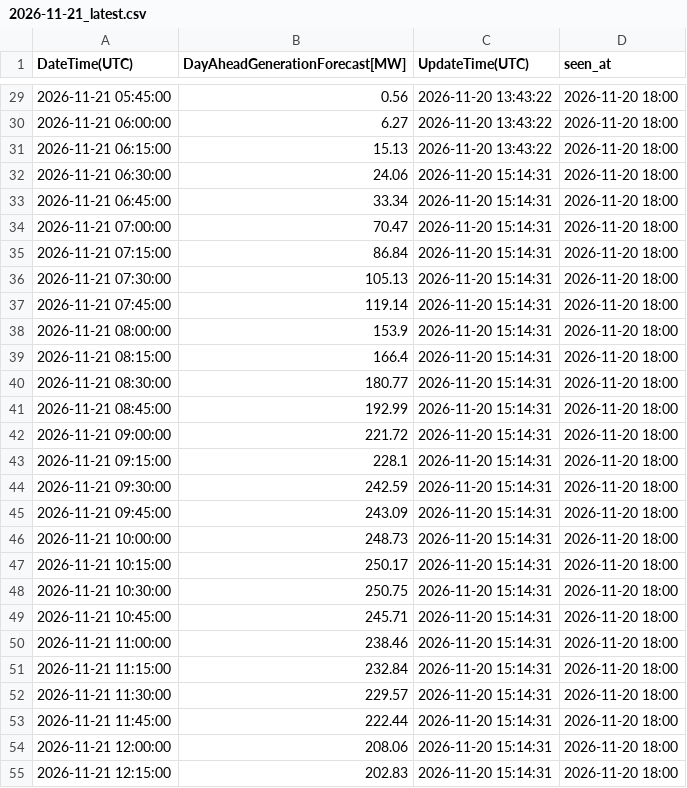
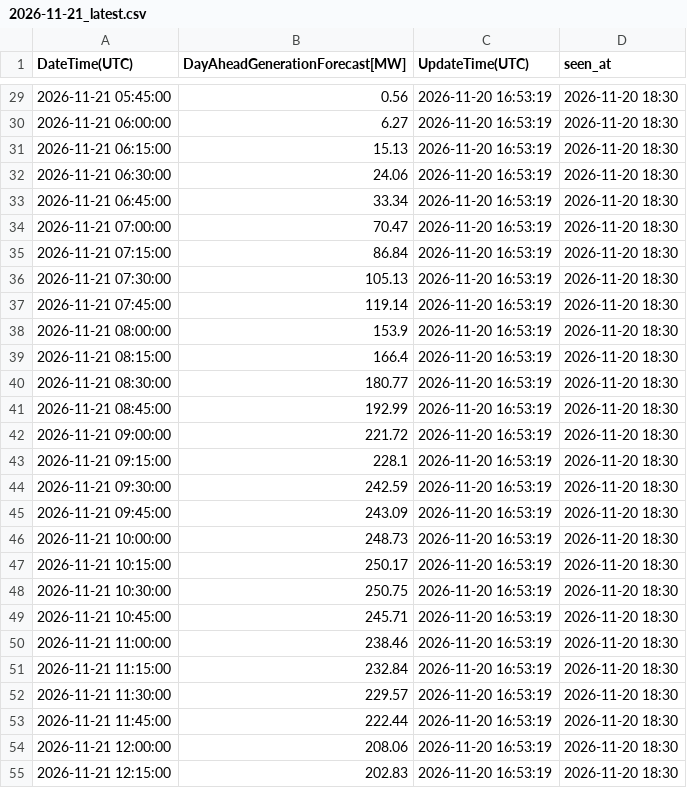
Before and after one commit to zlatkosmole-coder/hrsolar-watch, a CSV file: logs/hops_solar_values/2026-11-21_latest.csv, drawn as a sheet; only a part is shown, gaps mark what is left out; the diff covers the shown part only.

```diff
--- a/logs/hops_solar_values/2026-11-21_latest.csv
+++ b/logs/hops_solar_values/2026-11-21_latest.csv
@@ -29,27 +29,27 @@ DateTime(UTC),DayAheadGenerationForecast[MW],UpdateTime(UTC),seen_at
-2026-11-21 05:45:00,0.56,2026-11-20 13:43:22,2026-11-20 18:00
-2026-11-21 06:00:00,6.27,2026-11-20 13:43:22,2026-11-20 18:00
-2026-11-21 06:15:00,15.13,2026-11-20 13:43:22,2026-11-20 18:00
-2026-11-21 06:30:00,24.06,2026-11-20 15:14:31,2026-11-20 18:00
-2026-11-21 06:45:00,33.34,2026-11-20 15:14:31,2026-11-20 18:00
-2026-11-21 07:00:00,70.47,2026-11-20 15:14:31,2026-11-20 18:00
-2026-11-21 07:15:00,86.84,2026-11-20 15:14:31,2026-11-20 18:00
-2026-11-21 07:30:00,105.13,2026-11-20 15:14:31,2026-11-20 18:00
-2026-11-21 07:45:00,119.14,2026-11-20 15:14:31,2026-11-20 18:00
-2026-11-21 08:00:00,153.9,2026-11-20 15:14:31,2026-11-20 18:00
-2026-11-21 08:15:00,166.4,2026-11-20 15:14:31,2026-11-20 18:00
-2026-11-21 08:30:00,180.77,2026-11-20 15:14:31,2026-11-20 18:00
-2026-11-21 08:45:00,192.99,2026-11-20 15:14:31,2026-11-20 18:00
-2026-11-21 09:00:00,221.72,2026-11-20 15:14:31,2026-11-20 18:00
-2026-11-21 09:15:00,228.1,2026-11-20 15:14:31,2026-11-20 18:00
-2026-11-21 09:30:00,242.59,2026-11-20 15:14:31,2026-11-20 18:00
-2026-11-21 09:45:00,243.09,2026-11-20 15:14:31,2026-11-20 18:00
-2026-11-21 10:00:00,248.73,2026-11-20 15:14:31,2026-11-20 18:00
-2026-11-21 10:15:00,250.17,2026-11-20 15:14:31,2026-11-20 18:00
-2026-11-21 10:30:00,250.75,2026-11-20 15:14:31,2026-11-20 18:00
-2026-11-21 10:45:00,245.71,2026-11-20 15:14:31,2026-11-20 18:00
-2026-11-21 11:00:00,238.46,2026-11-20 15:14:31,2026-11-20 18:00
-2026-11-21 11:15:00,232.84,2026-11-20 15:14:31,2026-11-20 18:00
-2026-11-21 11:30:00,229.57,2026-11-20 15:14:31,2026-11-20 18:00
-2026-11-21 11:45:00,222.44,2026-11-20 15:14:31,2026-11-20 18:00
-2026-11-21 12:00:00,208.06,2026-11-20 15:14:31,2026-11-20 18:00
-2026-11-21 12:15:00,202.83,2026-11-20 15:14:31,2026-11-20 18:00
+2026-11-21 05:45:00,0.56,2026-11-20 16:53:19,2026-11-20 18:30
+2026-11-21 06:00:00,6.27,2026-11-20 16:53:19,2026-11-20 18:30
+2026-11-21 06:15:00,15.13,2026-11-20 16:53:19,2026-11-20 18:30
+2026-11-21 06:30:00,24.06,2026-11-20 16:53:19,2026-11-20 18:30
+2026-11-21 06:45:00,33.34,2026-11-20 16:53:19,2026-11-20 18:30
+2026-11-21 07:00:00,70.47,2026-11-20 16:53:19,2026-11-20 18:30
+2026-11-21 07:15:00,86.84,2026-11-20 16:53:19,2026-11-20 18:30
+2026-11-21 07:30:00,105.13,2026-11-20 16:53:19,2026-11-20 18:30
+2026-11-21 07:45:00,119.14,2026-11-20 16:53:19,2026-11-20 18:30
+2026-11-21 08:00:00,153.9,2026-11-20 16:53:19,2026-11-20 18:30
+2026-11-21 08:15:00,166.4,2026-11-20 16:53:19,2026-11-20 18:30
+2026-11-21 08:30:00,180.77,2026-11-20 16:53:19,2026-11-20 18:30
+2026-11-21 08:45:00,192.99,2026-11-20 16:53:19,2026-11-20 18:30
+2026-11-21 09:00:00,221.72,2026-11-20 16:53:19,2026-11-20 18:30
+2026-11-21 09:15:00,228.1,2026-11-20 16:53:19,2026-11-20 18:30
+2026-11-21 09:30:00,242.59,2026-11-20 16:53:19,2026-11-20 18:30
+2026-11-21 09:45:00,243.09,2026-11-20 16:53:19,2026-11-20 18:30
+2026-11-21 10:00:00,248.73,2026-11-20 16:53:19,2026-11-20 18:30
+2026-11-21 10:15:00,250.17,2026-11-20 16:53:19,2026-11-20 18:30
+2026-11-21 10:30:00,250.75,2026-11-20 16:53:19,2026-11-20 18:30
+2026-11-21 10:45:00,245.71,2026-11-20 16:53:19,2026-11-20 18:30
+2026-11-21 11:00:00,238.46,2026-11-20 16:53:19,2026-11-20 18:30
+2026-11-21 11:15:00,232.84,2026-11-20 16:53:19,2026-11-20 18:30
+2026-11-21 11:30:00,229.57,2026-11-20 16:53:19,2026-11-20 18:30
+2026-11-21 11:45:00,222.44,2026-11-20 16:53:19,2026-11-20 18:30
+2026-11-21 12:00:00,208.06,2026-11-20 16:53:19,2026-11-20 18:30
+2026-11-21 12:15:00,202.83,2026-11-20 16:53:19,2026-11-20 18:30
```
Also changed, not shown: 138 edited cells elsewhere in this file, 2 other files.
